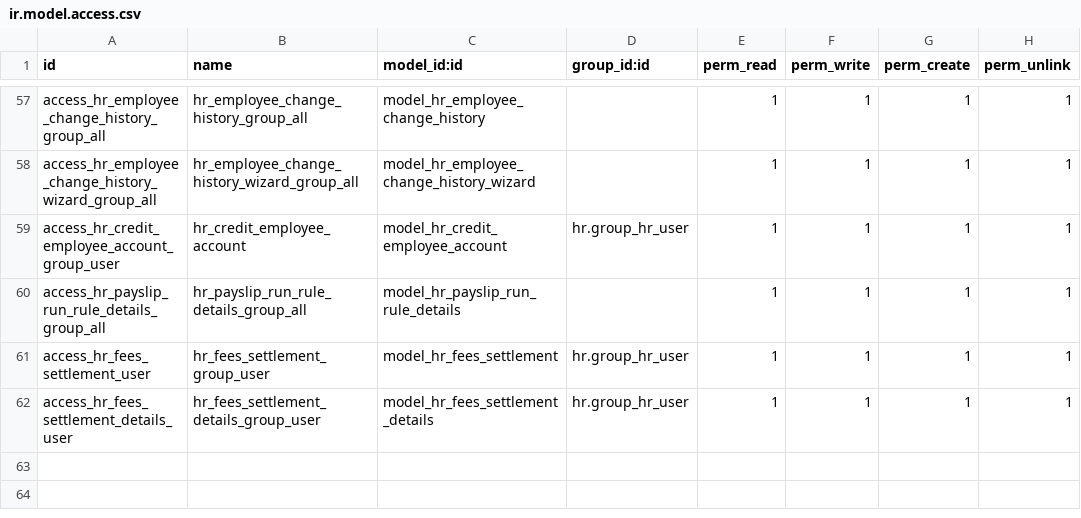
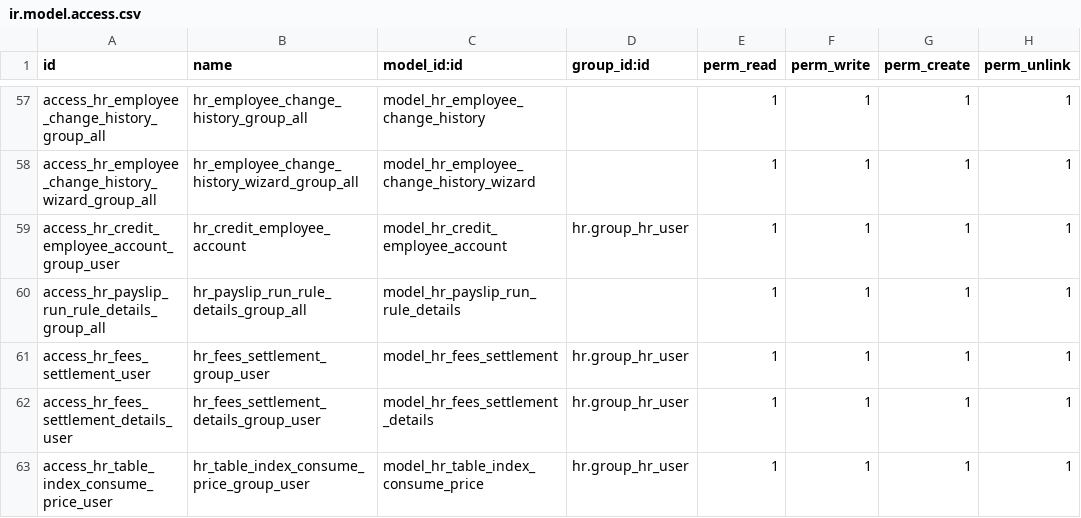
Before and after one commit to SSofthard/portal-nominas, a CSV file: payroll_mexico/security/ir.model.access.csv, drawn as a sheet; only a part is shown, gaps mark what is left out; the diff names each change by its address in the sheet, - before the commit and + after, or states it on an @@ line.

```diff
--- a/payroll_mexico/security/ir.model.access.csv
+++ b/payroll_mexico/security/ir.model.access.csv
+row 63: access_hr_table_index_consume_price_user | hr_table_index_consume_price_group_user | model_hr_table_index_consume_price | hr.group_hr_user | 1 | 1 | 1 | 1
```
Also changed, not shown: 4 other files.
